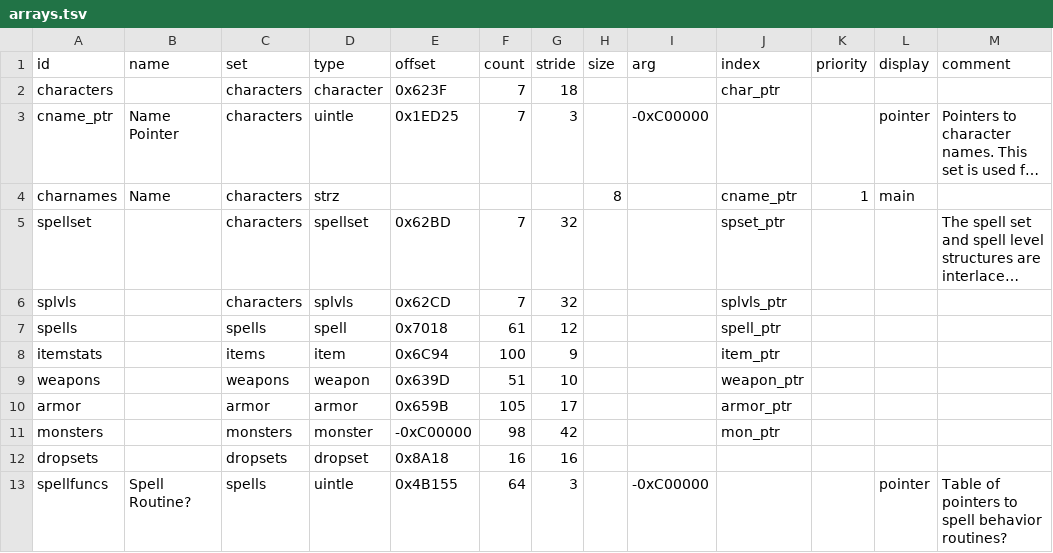
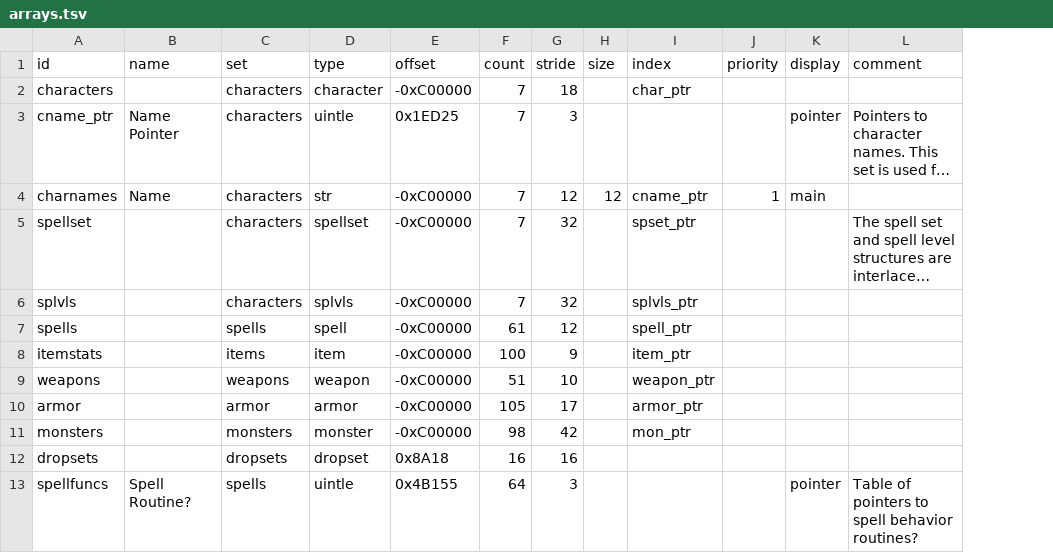
Before and after one commit to andrew-vant/romtool, a TSV file: src/romtool/maps/7th Saga (US)/arrays.tsv, drawn as a sheet; only a part is shown; long unchanged cells end in …; the diff names each change by its address in the sheet, - before the commit and + after, or states it on an @@ line.

Commit message:
Support tables of strings

```diff
--- a/src/romtool/maps/7th Saga (US)/arrays.tsv
+++ b/src/romtool/maps/7th Saga (US)/arrays.tsv
-column I (arg), rows 3-13: -0xC00000 |  |  |  |  |  |  |  |  |  | -0xC00000
-E2 (offset): 0x623F
+E2 (offset): -0xC00000
-D4 (type): strz
+D4 (type): str
-E4 (offset): (empty)
+E4 (offset): -0xC00000
-F4 (count): (empty)
+F4 (count): 7
-G4 (stride): (empty)
+G4 (stride): 12
-H4 (size): 8
+H4 (size): 12
-E5 (offset): 0x62BD
+E5 (offset): -0xC00000
-E6 (offset): 0x62CD
+E6 (offset): -0xC00000
-E7 (offset): 0x7018
+E7 (offset): -0xC00000
-E8 (offset): 0x6C94
+E8 (offset): -0xC00000
-E9 (offset): 0x639D
+E9 (offset): -0xC00000
-E10 (offset): 0x659B
+E10 (offset): -0xC00000
```
Also changed, not shown: 4 other files.
